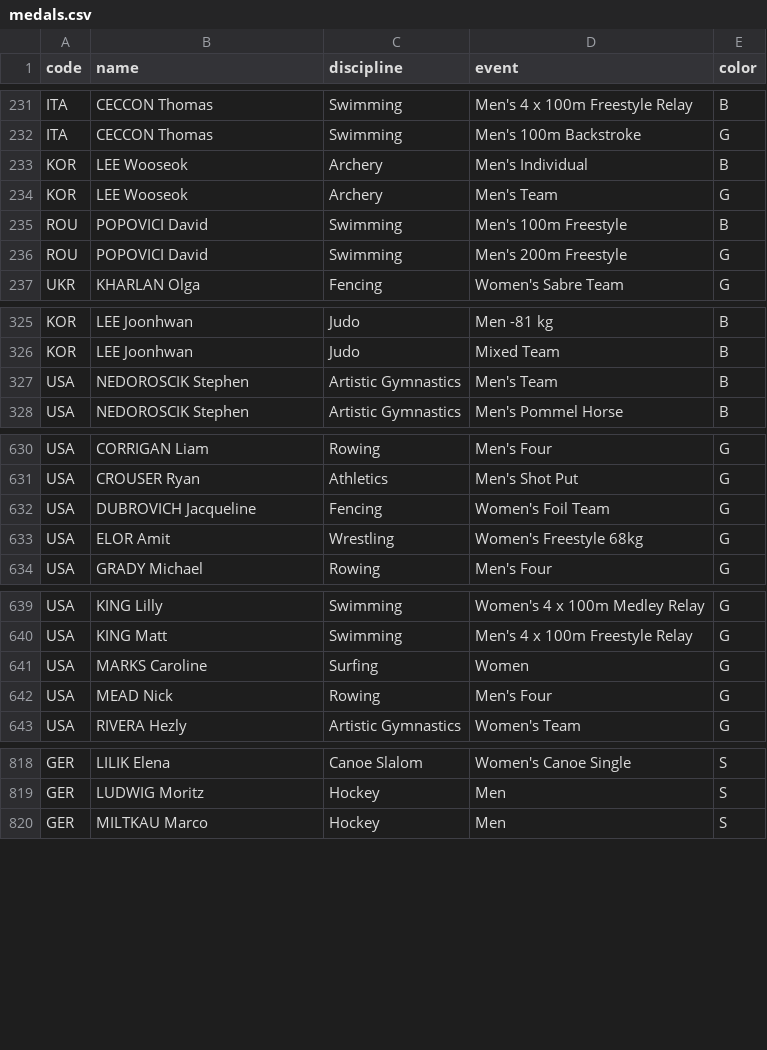
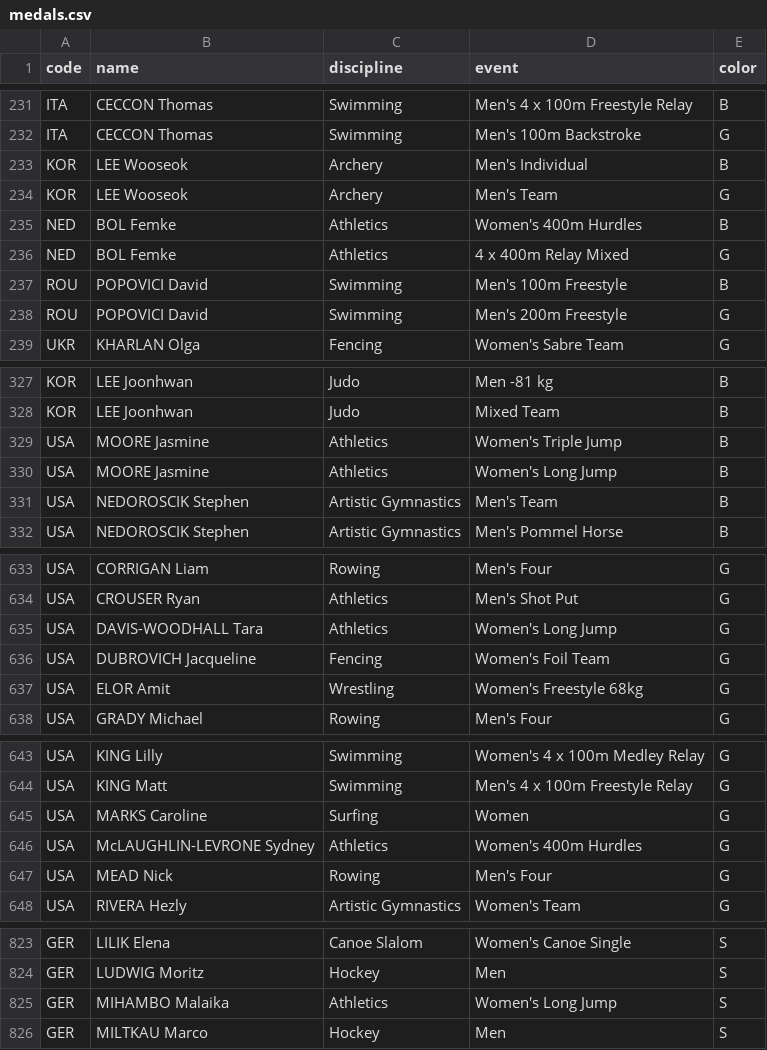
Before and after one commit to taniki/paris2024-data, a CSV file: datasets/medals.csv, drawn as a sheet; only a part is shown, gaps mark what is left out; the diff covers the shown part only.

```diff
--- a/datasets/medals.csv
+++ b/datasets/medals.csv
@@ -234,2 +234,4 @@ KOR,LEE Wooseok,Archery,Men's Individual,B
 KOR,LEE Wooseok,Archery,Men's Team,G
+NED,BOL Femke,Athletics,Women's 400m Hurdles,B
+NED,BOL Femke,Athletics,4 x 400m Relay Mixed,G
 ROU,POPOVICI David,Swimming,Men's 100m Freestyle,B
@@ -326,2 +328,4 @@ KOR,LEE Joonhwan,Judo,Men -81 kg,B
 KOR,LEE Joonhwan,Judo,Mixed Team,B
+USA,MOORE Jasmine,Athletics,Women's Triple Jump,B
+USA,MOORE Jasmine,Athletics,Women's Long Jump,B
 USA,NEDOROSCIK Stephen,Artistic Gymnastics,Men's Team,B
@@ -631,2 +634,3 @@ USA,CORRIGAN Liam,Rowing,Men's Four,G
 USA,CROUSER Ryan,Athletics,Men's Shot Put,G
+USA,DAVIS-WOODHALL Tara,Athletics,Women's Long Jump,G
 USA,DUBROVICH Jacqueline,Fencing,Women's Foil Team,G
@@ -641,2 +645,3 @@ USA,KING Matt,Swimming,Men's 4 x 100m Freestyle Relay,G
 USA,MARKS Caroline,Surfing,Women,G
+USA,McLAUGHLIN-LEVRONE Sydney,Athletics,Women's 400m Hurdles,G
 USA,MEAD Nick,Rowing,Men's Four,G
@@ -819,2 +824,3 @@ GER,LILIK Elena,Canoe Slalom,Women's Canoe Single,S
 GER,LUDWIG Moritz,Hockey,Men,S
+GER,MIHAMBO Malaika,Athletics,Women's Long Jump,S
 GER,MILTKAU Marco,Hockey,Men,S
```
Also changed, not shown: 2 added rows and 2 moved rows elsewhere in this file, datasets/medal_countries.long.auto.csv, datasets/medal_countries.wide.auto.csv, 1 other file.
